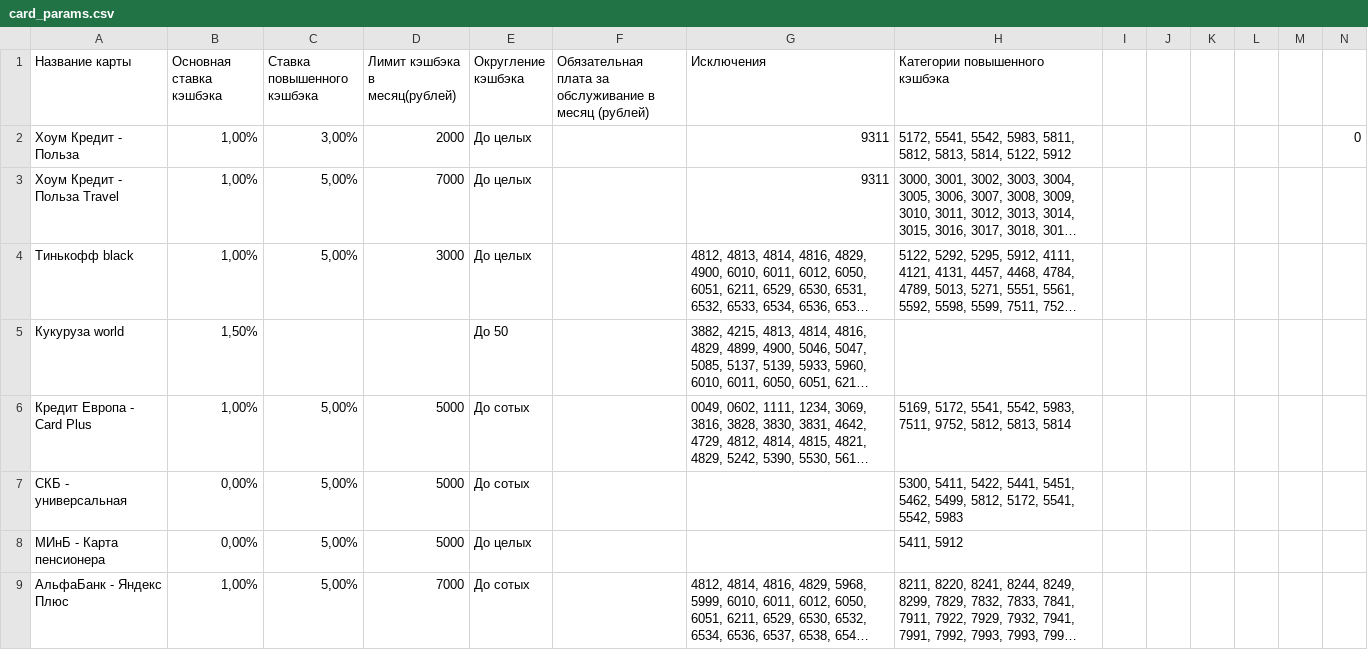
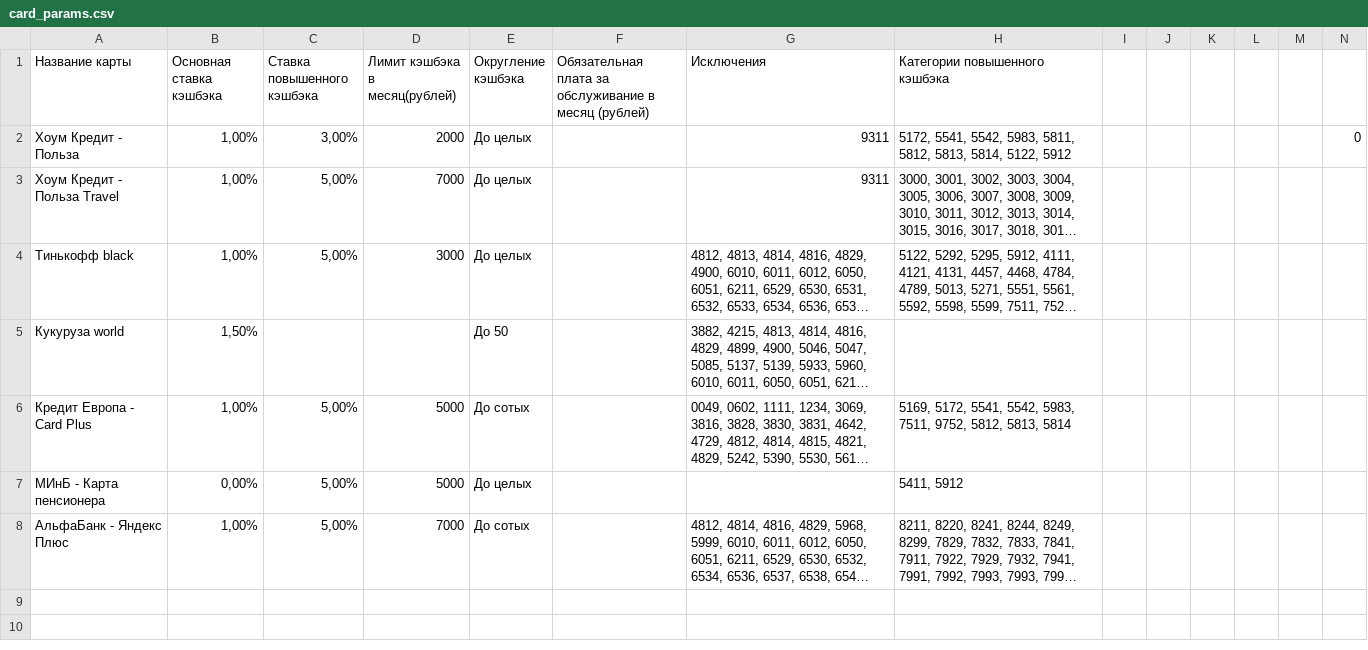
Before and after one commit to antifeeze/cashback_calc, a CSV file: card_params.csv, drawn as a sheet; long unchanged cells end in …; the diff names each change by its address in the sheet, - before the commit and + after, or states it on an @@ line.

Commit message:
removed skb

```diff
--- a/card_params.csv
+++ b/card_params.csv
-row 7: СКБ - универсальная | 0,00% | 5,00% | 5000 | До сотых |  |  | 5300, 5411, 5422, 5441, 5451, 5462, 5499, 5812, 5172, 5541, 5542, 5983
```
